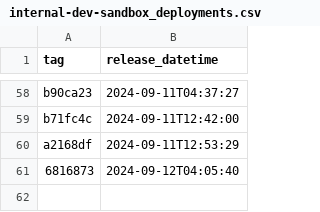
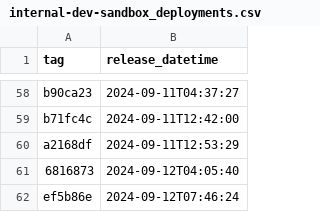
Before and after one commit to NHSDigital/prescriptionsforpatients, a CSV file: _data/internal-dev-sandbox_deployments.csv, drawn as a sheet; only a part is shown, gaps mark what is left out.

```diff
--- a/_data/internal-dev-sandbox_deployments.csv
+++ b/_data/internal-dev-sandbox_deployments.csv
@@ -61 +61,2 @@ a2168df,2024-09-11T12:53:29
 6816873,2024-09-12T04:05:40
+ef5b86e,2024-09-12T07:46:24
```
Also changed, not shown: 1 other file.
